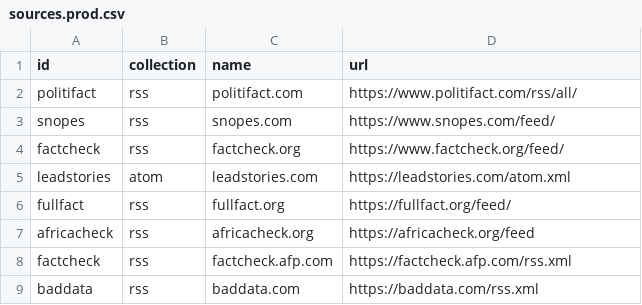
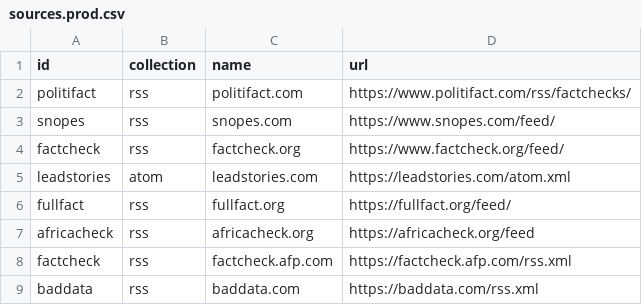
Before and after one commit to ajaremko/fact-check-database, a CSV file: projects/ingestion-infra/src/assets/sources.prod.csv, drawn as a sheet.

```diff
--- a/projects/ingestion-infra/src/assets/sources.prod.csv
+++ b/projects/ingestion-infra/src/assets/sources.prod.csv
@@ -1,3 +1,3 @@
 id,collection,name,url
-politifact,rss,politifact.com,https://www.politifact.com/rss/all/
+politifact,rss,politifact.com,https://www.politifact.com/rss/factchecks/
 snopes,rss,snopes.com,https://www.snopes.com/feed/
```
Also changed, not shown: projects/ingestion-infra/src/assets/sources.dev.csv, projects/ingestion-ingestor/assets/target-list.csv, 9 other files.
